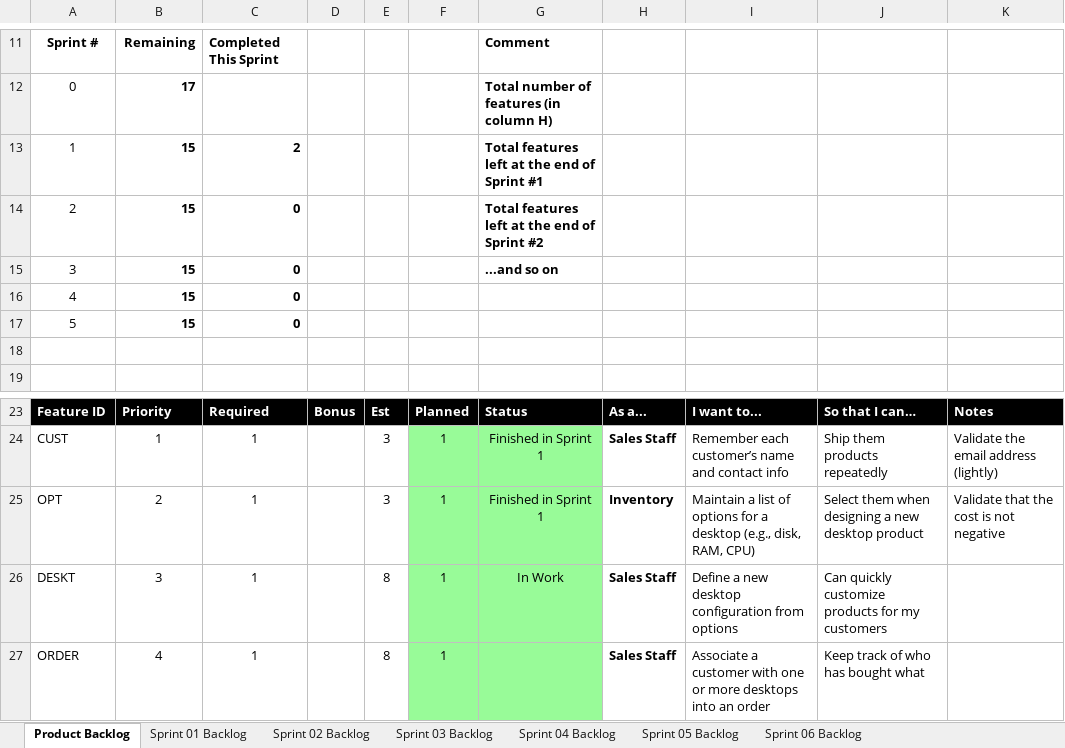
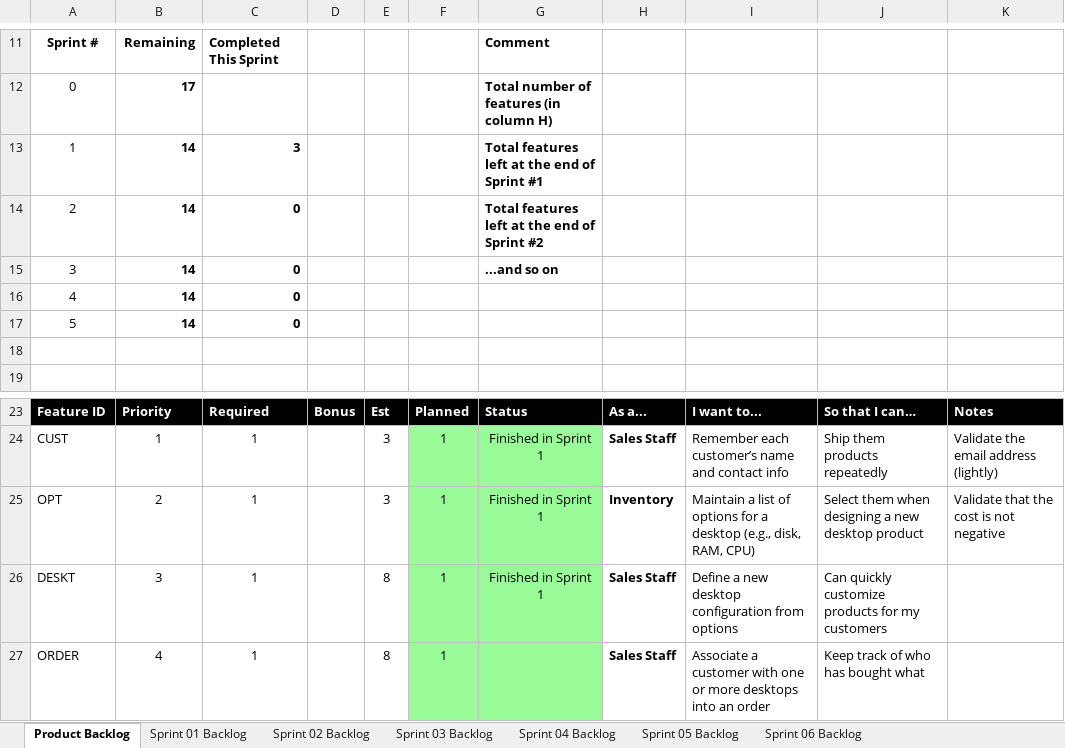
Before and after one commit to jam9151/cse1325, an Excel workbook: P05/Scrum_ELSA_Sprint_1.xlsx, sheet Product Backlog, drawn as a sheet; only a part is shown, gaps mark what is left out; values as stored, in another font and other column widths than the file's, no borders; charts and pictures not drawn; the diff names each change by its address in the sheet, - before the commit and + after, or states it on an @@ line.

```diff
--- a/P05/Scrum_ELSA_Sprint_1.xlsx (sheet Product Backlog)
+++ b/P05/Scrum_ELSA_Sprint_1.xlsx (sheet Product Backlog)
-B13:B17: 15
+B13:B17: 14
-C13: 2
+C13: 3
-G26: In Work
+G26: Finished in Sprint 1
```
Also changed, not shown: sheet Sprint 01 Backlog, charts or pictures, 8 other files.
